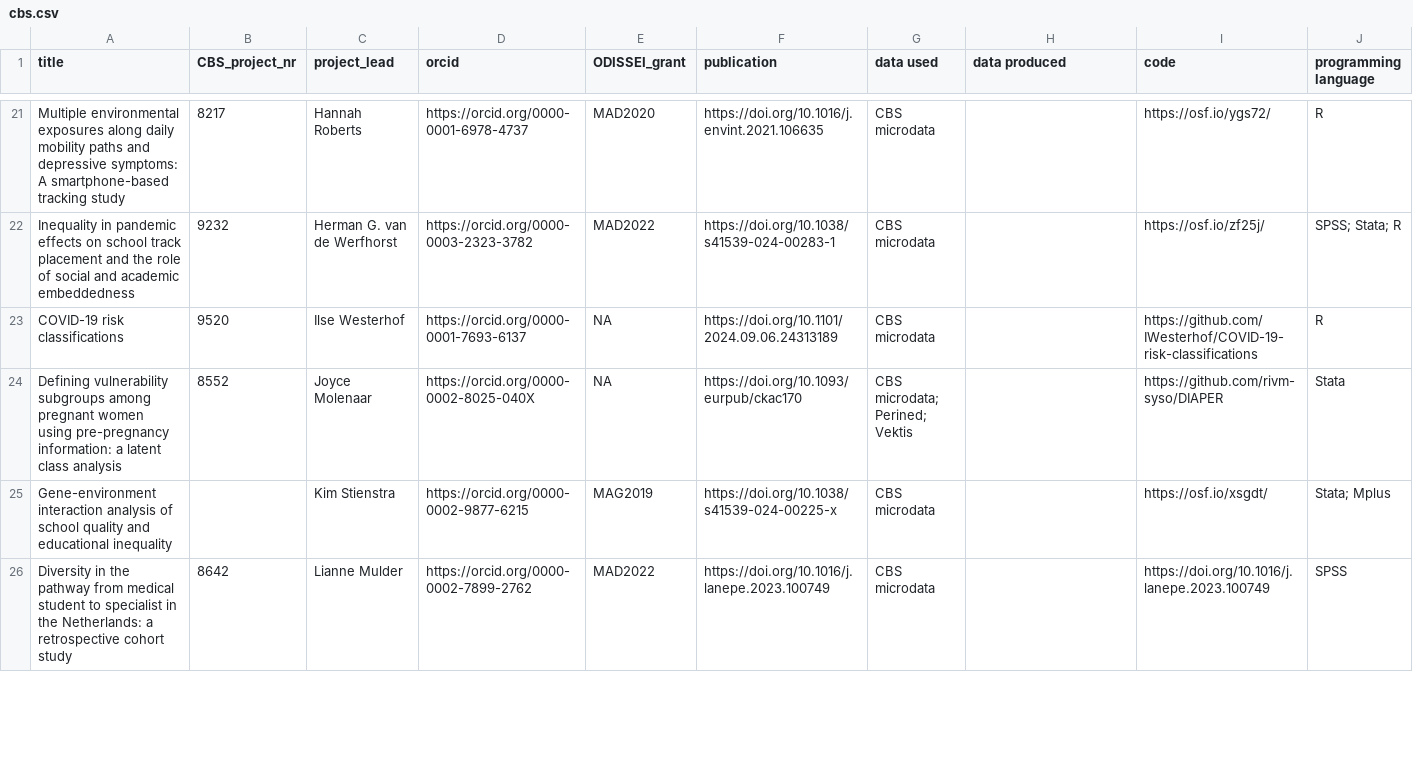
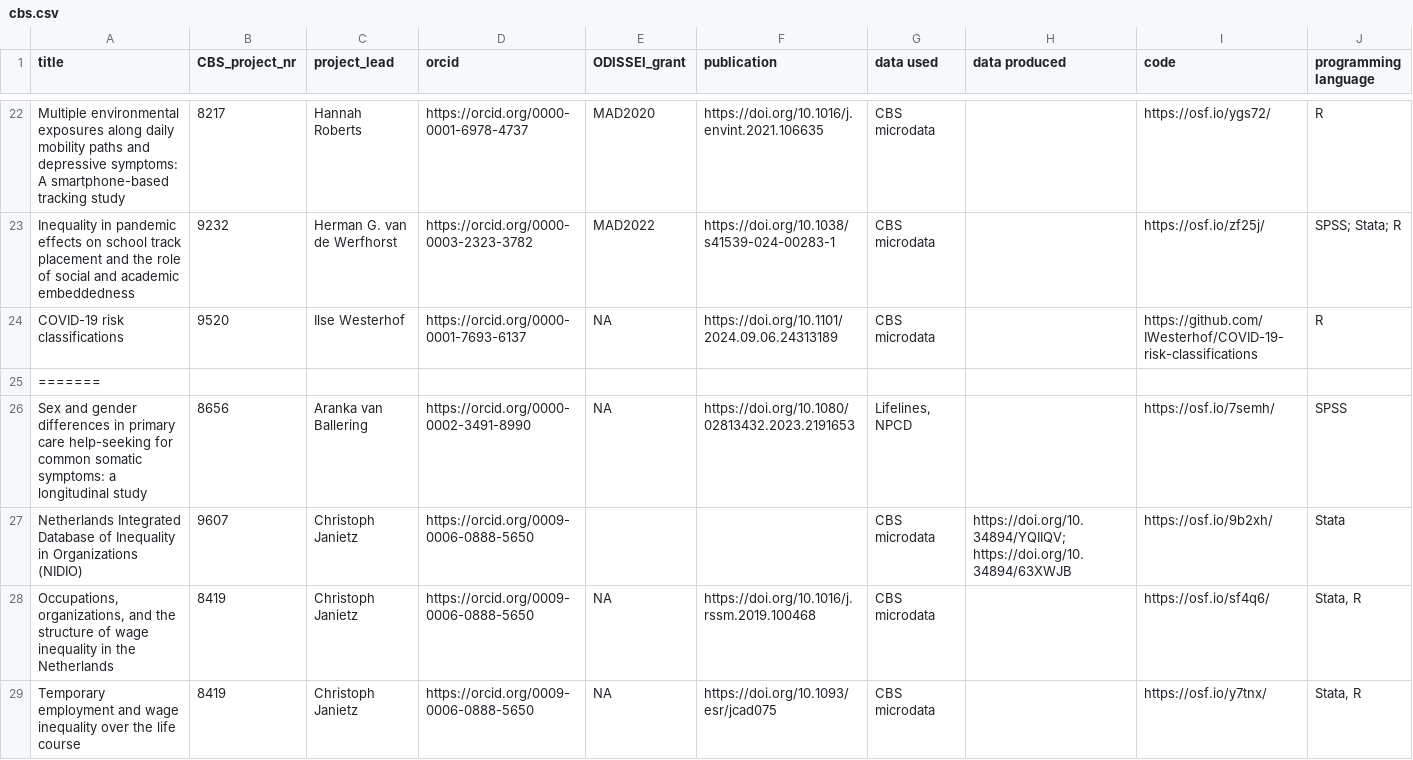
Before and after one commit to odissei-data/ODISSEI-code-library, a CSV file: _data/cbs.csv, drawn as a sheet; only a part is shown, gaps mark what is left out; the shorter side is filled out with more unchanged rows; the diff covers the shown part only.

Commit message:
Update cbs.csv

```diff
--- a/_data/cbs.csv
+++ b/_data/cbs.csv
@@ -23 +24,6 @@ Inequality in pandemic effects on school track placement and the role of social
 COVID-19 risk classifications,9520,Ilse Westerhof,https://orcid.org/0000-0001-7693-6137,NA,https://doi.org/10.1101/2024.09.06.24313189,CBS microdata,,https://github.com/IWesterhof/COVID-19-risk-classifications,R
+=======
+Sex and gender differences in primary care help-seeking for common somatic symptoms: a longitudinal study,8656,Aranka van Ballering,https://orcid.org/0000-0002-3491-8990,NA,https://doi.org/10.1080/02813432.2023.2191653,"Lifelines, NPCD",,https://osf.io/7semh/,SPSS
+Netherlands Integrated Database of Inequality in Organizations (NIDIO),9607,Christoph Janietz,https://orcid.org/0009-0006-0888-5650,,,CBS microdata,https://doi.org/10.34894/YQIIQV; https://doi.org/10.34894/63XWJB,https://osf.io/9b2xh/,Stata
+"Occupations, organizations, and the structure of wage inequality in the Netherlands",8419,Christoph Janietz,https://orcid.org/0009-0006-0888-5650,NA,https://doi.org/10.1016/j.rssm.2019.100468,CBS microdata,,https://osf.io/sf4q6/,"Stata, R"
+Temporary employment and wage inequality over the life course,8419,Christoph Janietz,https://orcid.org/0009-0006-0888-5650,NA,https://doi.org/10.1093/esr/jcad075,CBS microdata,,https://osf.io/y7tnx/,"Stata, R"
```
Also changed, not shown: 13 added rows elsewhere in this file.
